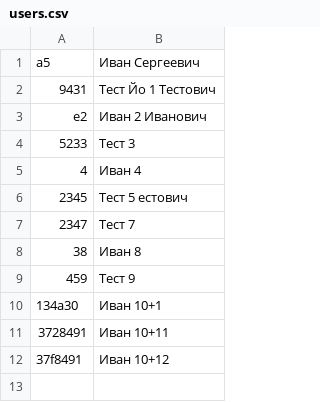
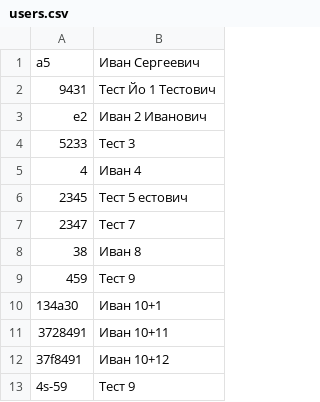
Before and after one commit to ilinic/Inventory-mini, a CSV file: website/users.csv, drawn as a sheet.

```diff
--- a/website/users.csv
+++ b/website/users.csv
@@ -12 +12,2 @@ e2; Иван 2 Иванович
 37f8491; Иван 10+12
+4s-59 ; Тест 9
```
Also changed, not shown: website/products.csv, 6 other files.
